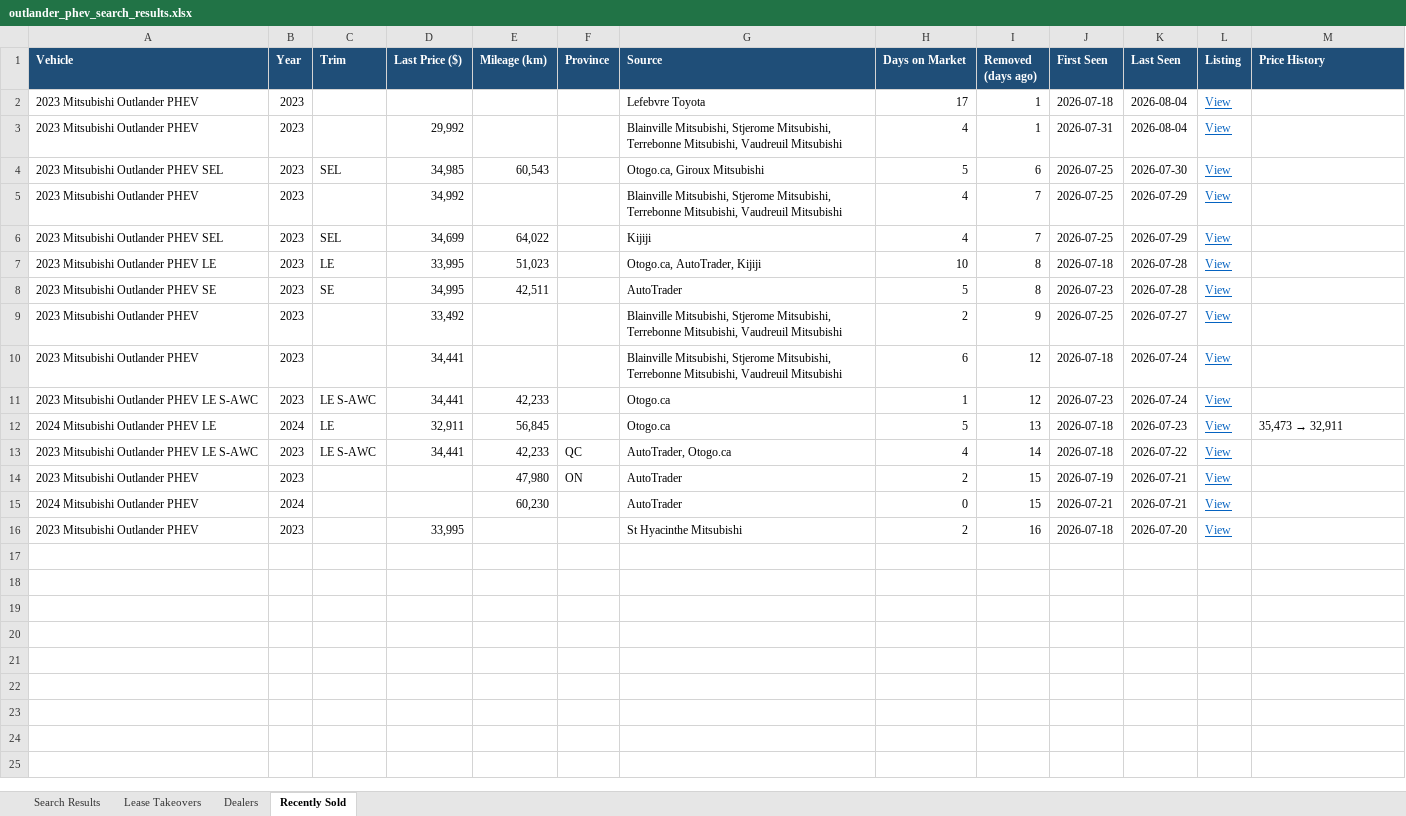
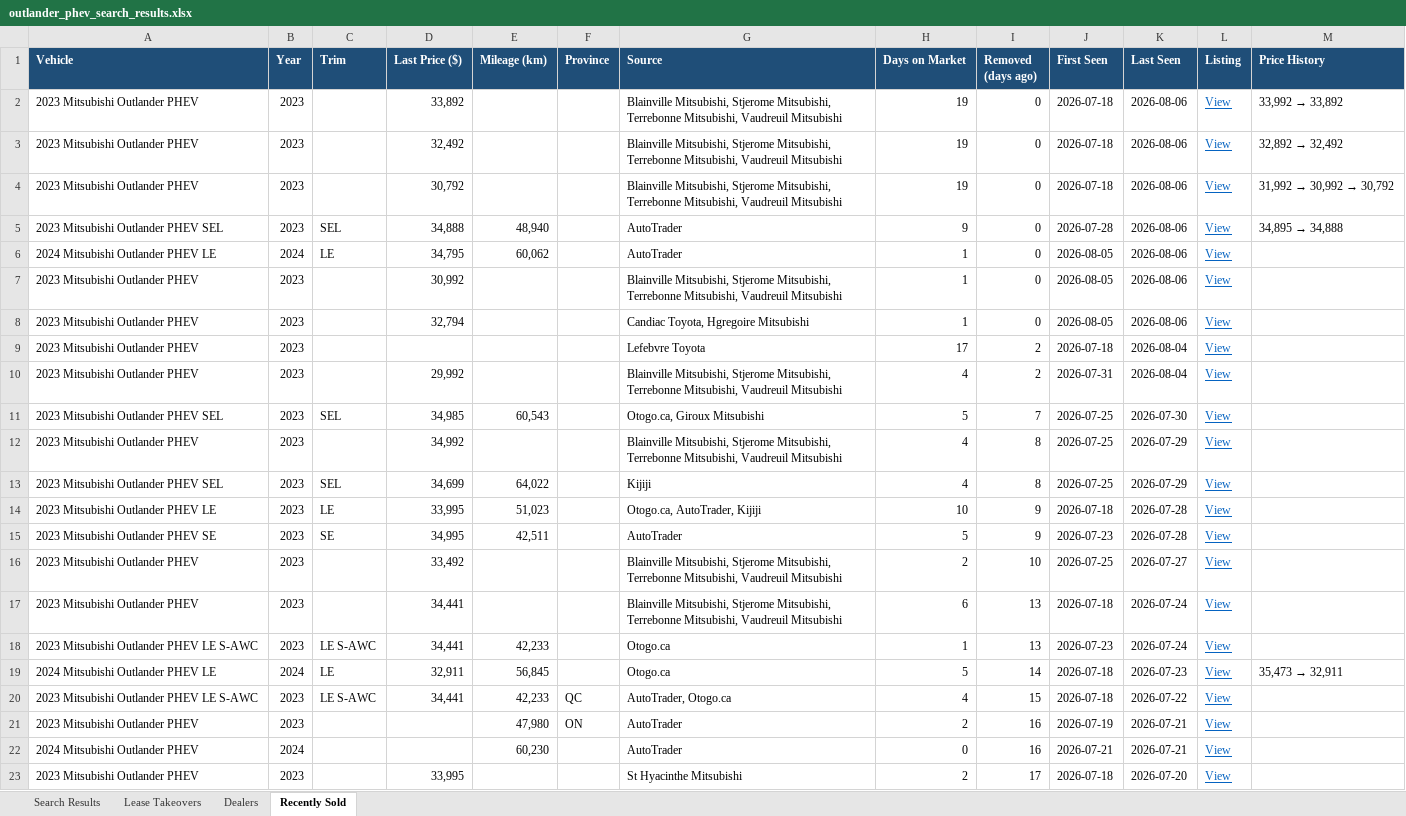
Before and after one commit to mdnaseershah/phev-rav4-search, an Excel workbook: outlander_phev_search_results.xlsx, sheet Recently Sold, drawn as a sheet; values as stored, in another font and other column widths than the file's, no borders; addresses are those after the commit; the diff names each change by its address in the sheet, - before the commit and + after, or states it on an @@ line.

```diff
--- a/outlander_phev_search_results.xlsx (sheet Recently Sold)
+++ b/outlander_phev_search_results.xlsx (sheet Recently Sold)
+row 2: 2023 Mitsubishi Outlander PHEV | 2023 |  | 33,892 |  |  | Blainville Mitsubishi, Stjerome Mitsubishi, Terrebonne Mitsubishi, Vaudreuil Mitsubishi | 19 | 0 | 2026-07-18 | 2026-08-06 | View | 33,992 → 33,892
+row 3: 2023 Mitsubishi Outlander PHEV | 2023 |  | 32,492 |  |  | Blainville Mitsubishi, Stjerome Mitsubishi, Terrebonne Mitsubishi, Vaudreuil Mitsubishi | 19 | 0 | 2026-07-18 | 2026-08-06 | View | 32,892 → 32,492
+row 4: 2023 Mitsubishi Outlander PHEV | 2023 |  | 30,792 |  |  | Blainville Mitsubishi, Stjerome Mitsubishi, Terrebonne Mitsubishi, Vaudreuil Mitsubishi | 19 | 0 | 2026-07-18 | 2026-08-06 | View | 31,992 → 30,992 → 30,792
+row 5: 2023 Mitsubishi Outlander PHEV SEL | 2023 | SEL | 34,888 | 48,940 |  | AutoTrader | 9 | 0 | 2026-07-28 | 2026-08-06 | View | 34,895 → 34,888
+row 6: 2024 Mitsubishi Outlander PHEV LE | 2024 | LE | 34,795 | 60,062 |  | AutoTrader | 1 | 0 | 2026-08-05 | 2026-08-06 | View
+row 7: 2023 Mitsubishi Outlander PHEV | 2023 |  | 30,992 |  |  | Blainville Mitsubishi, Stjerome Mitsubishi, Terrebonne Mitsubishi, Vaudreuil Mitsubishi | 1 | 0 | 2026-08-05 | 2026-08-06 | View
+row 8: 2023 Mitsubishi Outlander PHEV | 2023 |  | 32,794 |  |  | Candiac Toyota, Hgregoire Mitsubishi | 1 | 0 | 2026-08-05 | 2026-08-06 | View
-I9:I10 (Removed (days ago)): 1
+I9:I10 (Removed (days ago)): 2
-I11 (Removed (days ago)): 6
+I11 (Removed (days ago)): 7
-I12:I13 (Removed (days ago)): 7
+I12:I13 (Removed (days ago)): 8
-I14:I15 (Removed (days ago)): 8
+I14:I15 (Removed (days ago)): 9
-I16 (Removed (days ago)): 9
+I16 (Removed (days ago)): 10
-I17:I18 (Removed (days ago)): 12
+I17:I18 (Removed (days ago)): 13
-I19 (Removed (days ago)): 13
+I19 (Removed (days ago)): 14
-I20 (Removed (days ago)): 14
+I20 (Removed (days ago)): 15
-I21:I22 (Removed (days ago)): 15
+I21:I22 (Removed (days ago)): 16
-I23 (Removed (days ago)): 16
+I23 (Removed (days ago)): 17
```
Also changed, not shown: sheet Search Results, 3 other files.
